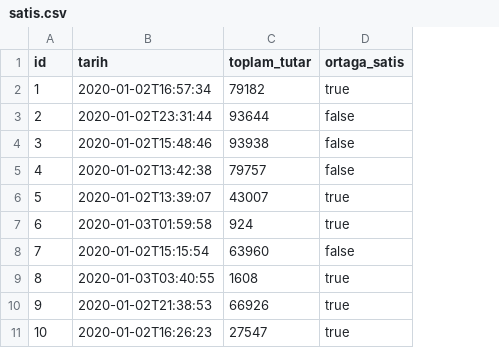
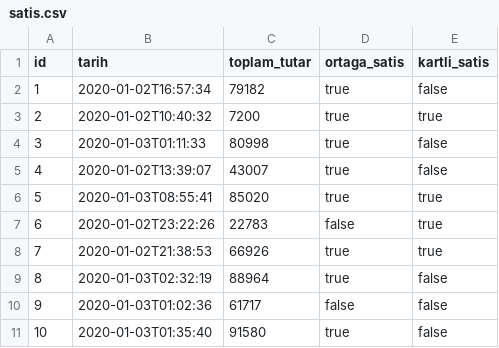
Before and after one commit to mertmr/pirot, a CSV file: src/main/resources/config/liquibase/fake-data/satis.csv, drawn as a sheet; the diff names each change by its address in the sheet, - before the commit and + after, or states it on an @@ line.

```diff
--- a/src/main/resources/config/liquibase/fake-data/satis.csv
+++ b/src/main/resources/config/liquibase/fake-data/satis.csv
+column E (kartli_satis), rows 2-11: false | true | false | false | true | true | true | false | false | false
-B3 (tarih): 2020-01-02T23:31:44
+B3 (tarih): 2020-01-02T10:40:32
-C3 (toplam_tutar): 93644
+C3 (toplam_tutar): 7200
-D3:D5 (ortaga_satis): false
+D3:D5 (ortaga_satis): true
-B4 (tarih): 2020-01-02T15:48:46
+B4 (tarih): 2020-01-03T01:11:33
-C4 (toplam_tutar): 93938
+C4 (toplam_tutar): 80998
-B5 (tarih): 2020-01-02T13:42:38
+B5 (tarih): 2020-01-02T13:39:07
-C5 (toplam_tutar): 79757
+C5 (toplam_tutar): 43007
-B6 (tarih): 2020-01-02T13:39:07
+B6 (tarih): 2020-01-03T08:55:41
-C6 (toplam_tutar): 43007
+C6 (toplam_tutar): 85020
-B7 (tarih): 2020-01-03T01:59:58
+B7 (tarih): 2020-01-02T23:22:26
-C7 (toplam_tutar): 924
+C7 (toplam_tutar): 22783
-D7 (ortaga_satis): true
+D7 (ortaga_satis): false
-B8 (tarih): 2020-01-02T15:15:54
+B8 (tarih): 2020-01-02T21:38:53
-C8 (toplam_tutar): 63960
+C8 (toplam_tutar): 66926
-D8 (ortaga_satis): false
+D8 (ortaga_satis): true
-B9 (tarih): 2020-01-03T03:40:55
+B9 (tarih): 2020-01-03T02:32:19
-C9 (toplam_tutar): 1608
+C9 (toplam_tutar): 88964
-B10 (tarih): 2020-01-02T21:38:53
+B10 (tarih): 2020-01-03T01:02:36
-C10 (toplam_tutar): 66926
+C10 (toplam_tutar): 61717
-D10 (ortaga_satis): true
+D10 (ortaga_satis): false
-B11 (tarih): 2020-01-02T16:26:23
+B11 (tarih): 2020-01-03T01:35:40
-C11 (toplam_tutar): 27547
+C11 (toplam_tutar): 91580
```
Also changed, not shown: 34 other files.
